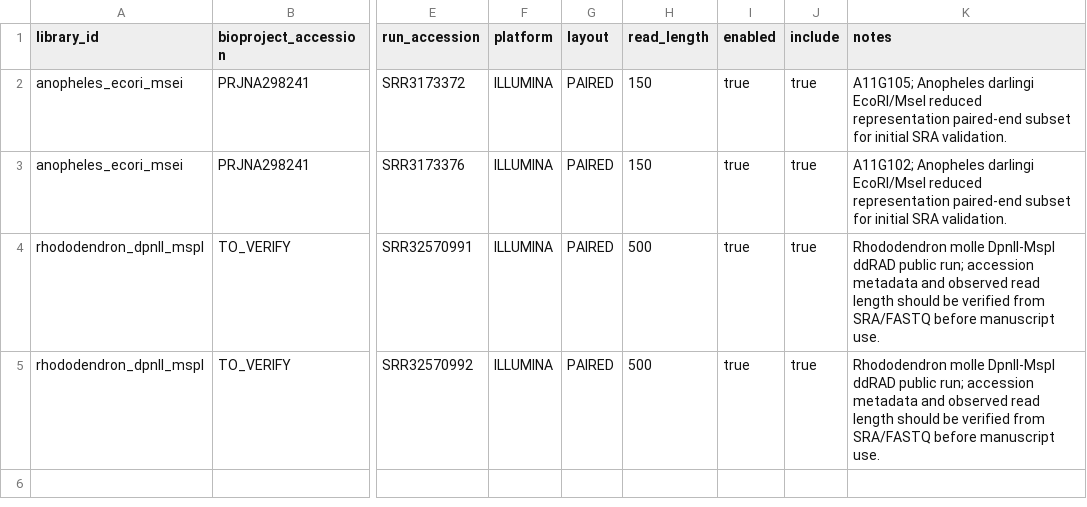
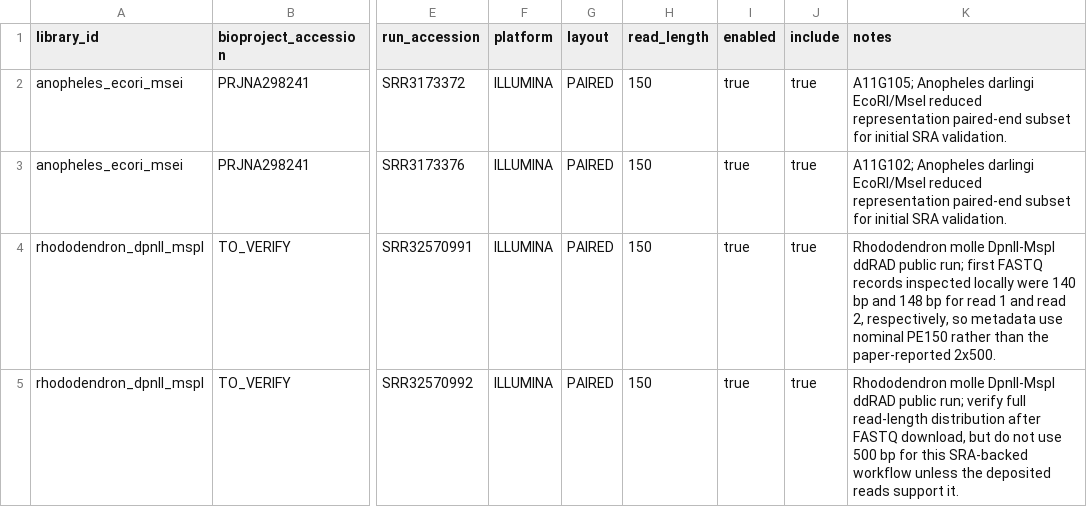
Before and after one commit to ericksamera/radigest-benchmarking, a TSV file: config/empirical_sra_runs.tsv, drawn as a sheet; only a part is shown, gaps mark what is left out; the diff names each change by its address in the sheet, - before the commit and + after, or states it on an @@ line.

Commit message:
feat(config): add Rhododendron molle DpnII-MspI SRA dataset - Introduced new SRA dataset for Rhododendron molle DpnII-MspI. - Updated read length metadata to reflect observed FASTQ records. - Adjusted insert size range based on literature and FASTQ inspection.

```diff
--- a/config/empirical_sra_runs.tsv
+++ b/config/empirical_sra_runs.tsv
-H4:H5 (read_length): 500
+H4:H5 (read_length): 150
-K4 (notes): …public run; accession metadata and observed read length should be verified from SRA/FASTQ before manuscript use.
+K4 (notes): …public run; first FASTQ records inspected locally were 140 bp and 148 bp for read 1 and read 2, respectively, so metadata use nominal PE150 rather than the paper-reported 2x500.
-K5 (notes): …public run; accession metadata and observed read length should be verified from SRA/FASTQ before manuscript use.
+K5 (notes): …public run; verify full read-length distribution after FASTQ download, but do not use 500 bp for this SRA-backed workflow unless the deposited reads support it.
```
Also changed, not shown: config/empirical_libraries.tsv.
